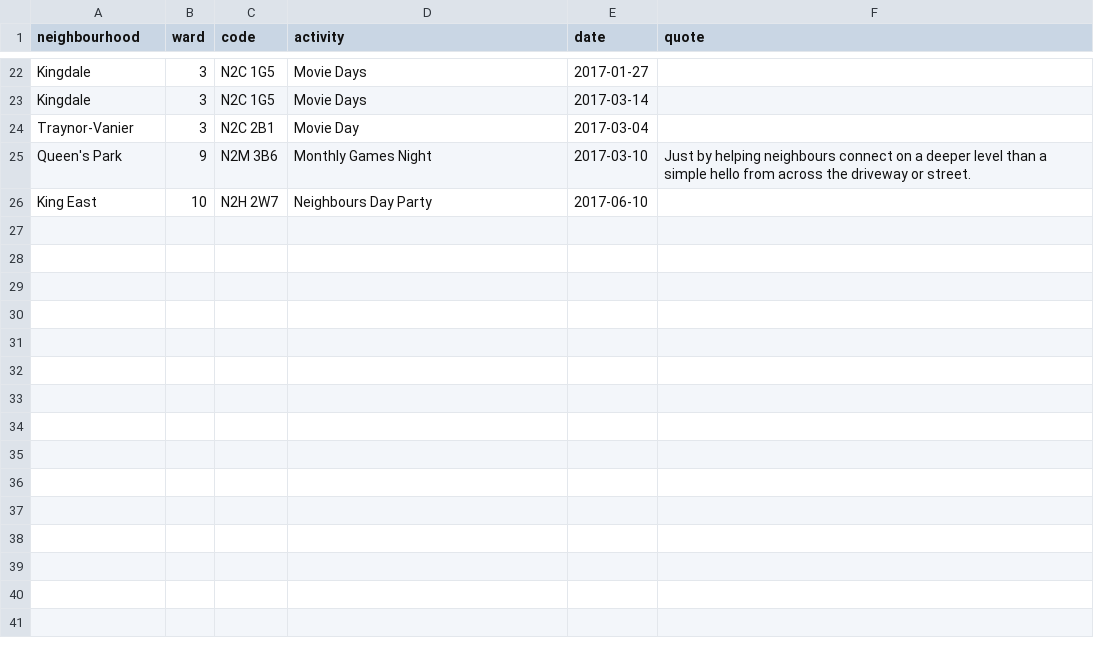
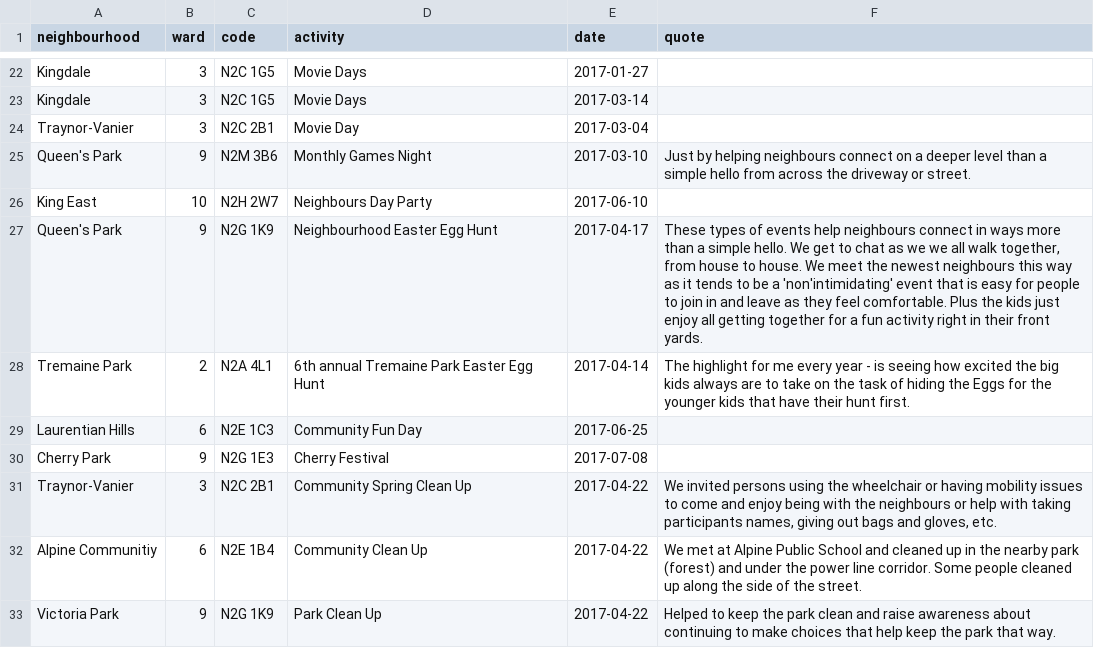
Before and after one commit to info-waterloo-region/festival-of-neighbourhoods, a CSV file: _data/registered-activities.csv, drawn as a sheet; only a part is shown, gaps mark what is left out; the diff names each change by its address in the sheet, - before the commit and + after, or states it on an @@ line.

Commit message:
New activities

```diff
--- a/_data/registered-activities.csv
+++ b/_data/registered-activities.csv
+row 27: Queen's Park | 9 | N2G 1K9 | Neighbourhood Easter Egg Hunt | 2017-04-17 | These types of events help neighbours connect in ways more than a simple hello. We get to chat as we we all walk together, from house to house. We meet the newest neighbours this way as it tends to be a 'non'intimidating' event that is easy for people to join in and leave as they feel comfortable. Plus the kids just enjoy all getting together for a fun activity right in their front yards.
+row 28: Tremaine Park | 2 | N2A 4L1 | 6th annual Tremaine Park Easter Egg Hunt | 2017-04-14 | The highlight for me every year - is seeing how excited the big kids always are to take on the task of hiding the Eggs for the younger kids that have their hunt first.
+row 29: Laurentian Hills | 6 | N2E 1C3 | Community Fun Day | 2017-06-25
+row 30: Cherry Park | 9 | N2G 1E3 | Cherry Festival | 2017-07-08
+row 31: Traynor-Vanier | 3 | N2C 2B1 | Community Spring Clean Up | 2017-04-22 | We invited persons using the wheelchair or having mobility issues to come and enjoy being with the neighbours or help with taking participants names, giving out bags and gloves, etc.
+row 32: Alpine Communitiy | 6 | N2E 1B4 | Community Clean Up | 2017-04-22 | We met at Alpine Public School and cleaned up in the nearby park (forest) and under the power line corridor. Some people cleaned up along the side of the street.
+row 33: Victoria Park | 9 | N2G 1K9 | Park Clean Up | 2017-04-22 | Helped to keep the park clean and raise awareness about continuing to make choices that help keep the park that way.
```
Also changed, not shown: _data/unregistered-activities.csv.
